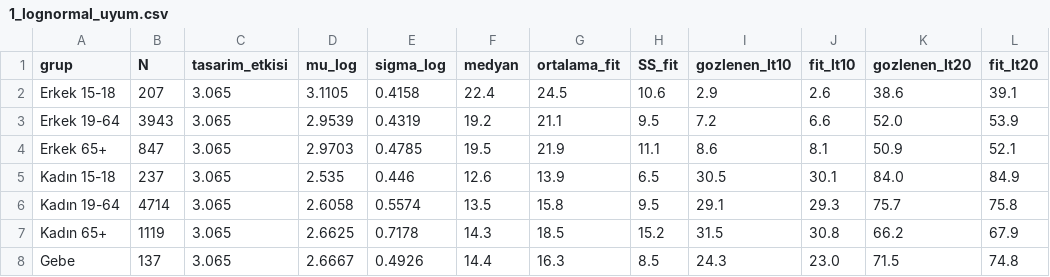
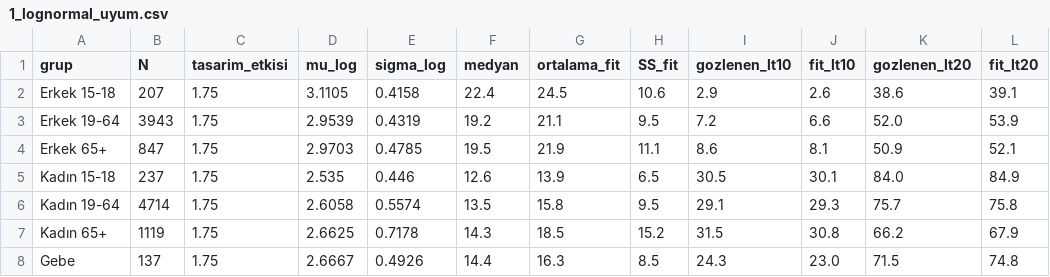
Before and after one commit to dr-ali-kilinc/vitaminD-flour-fortification-turkiye, a CSV file: results/1_lognormal_uyum.csv, drawn as a sheet; only a part is shown; the diff names each change by its address in the sheet, - before the commit and + after, or states it on an @@ line.

```diff
--- a/results/1_lognormal_uyum.csv
+++ b/results/1_lognormal_uyum.csv
-C2:C8 (tasarim_etkisi): 3.065
+C2:C8 (tasarim_etkisi): 1.75
```
Also changed, not shown: results/2_prevalans_sonuclari.csv, results/5_ekonomik_sonuclar.csv, 5 other files.
